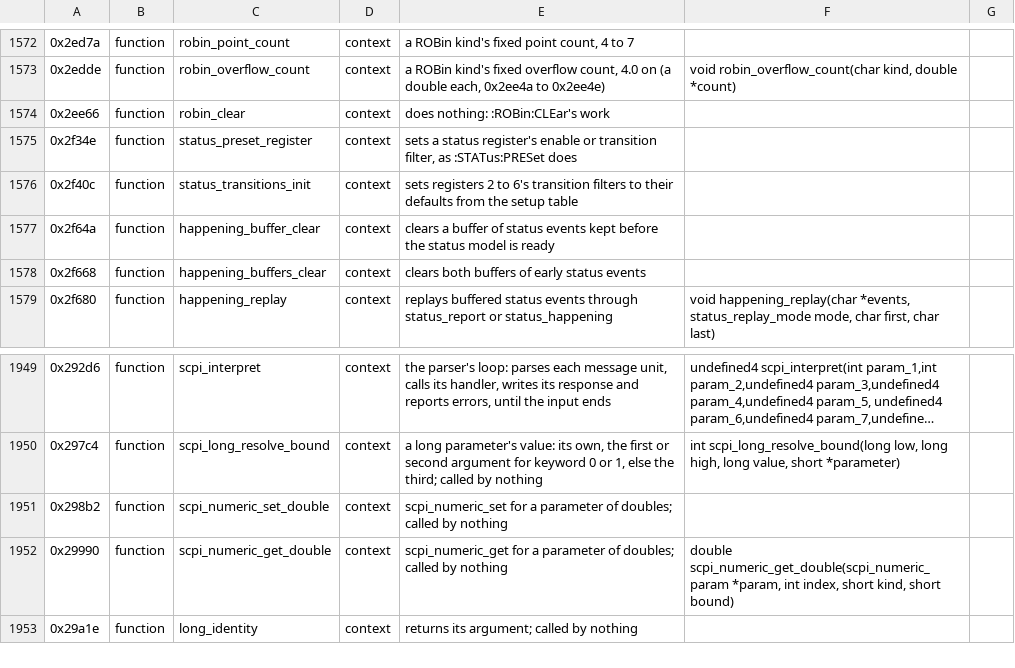
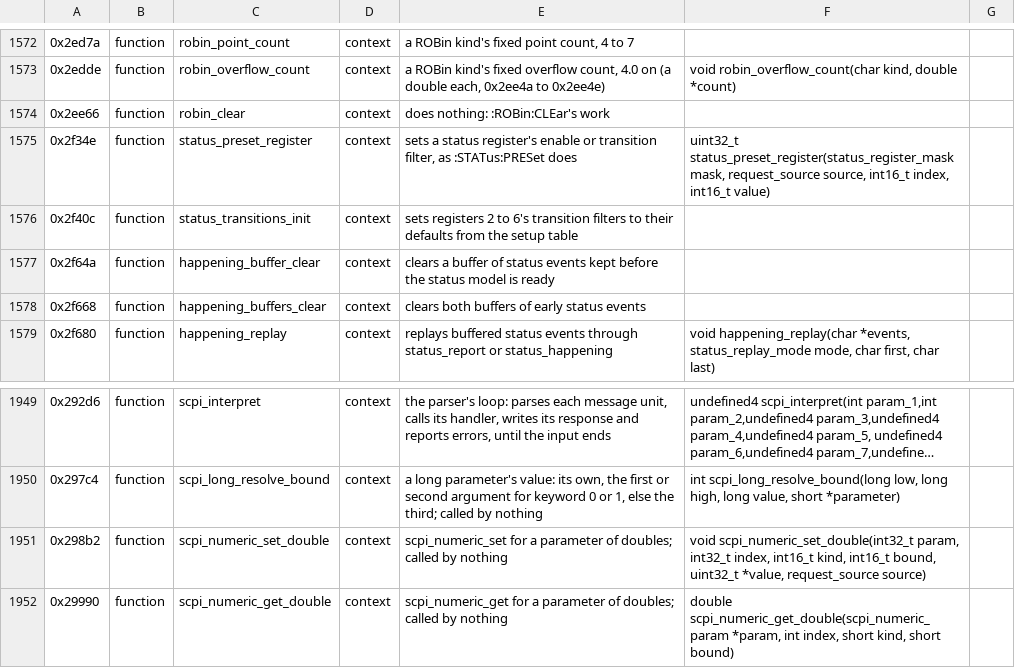
Before and after one commit to charlieh0tel/smartclock, a TSV file: tools/ghidra/names/z3805a-3543b.tsv, drawn as a sheet; only a part is shown, gaps mark what is left out; the shorter side is filled out with more unchanged rows; long unchanged cells end in …; the diff covers the shown part only; the diff names each change by its address in the sheet, - before the commit and + after, or states it on an @@ line.

Commit message:
Type the request source where the image passes it as a byte
nv_save, the record writes, the log erases, scpi_check_range, the
clamps, scpi_numeric_set and its double, robin_store and the pllc
requests take request_source; a routine the image passes a long keeps
its width, its callers using the enum's values.  status.c's register
mask and preset form are smartclock.h's enums.

```diff
--- a/tools/ghidra/names/z3805a-3543b.tsv
+++ b/tools/ghidra/names/z3805a-3543b.tsv
-F1575: (empty)
+F1575: uint32_t status_preset_register(status_register_mask mask, request_source source, int16_t index, int16_t value)
-F1951: (empty)
+F1951: void scpi_numeric_set_double(int32_t param, int32_t index, int16_t kind, int16_t bound, uint32_t *value, request_source source)
```
Also changed, not shown: 16 edited cells elsewhere in this file, 19 other files.
